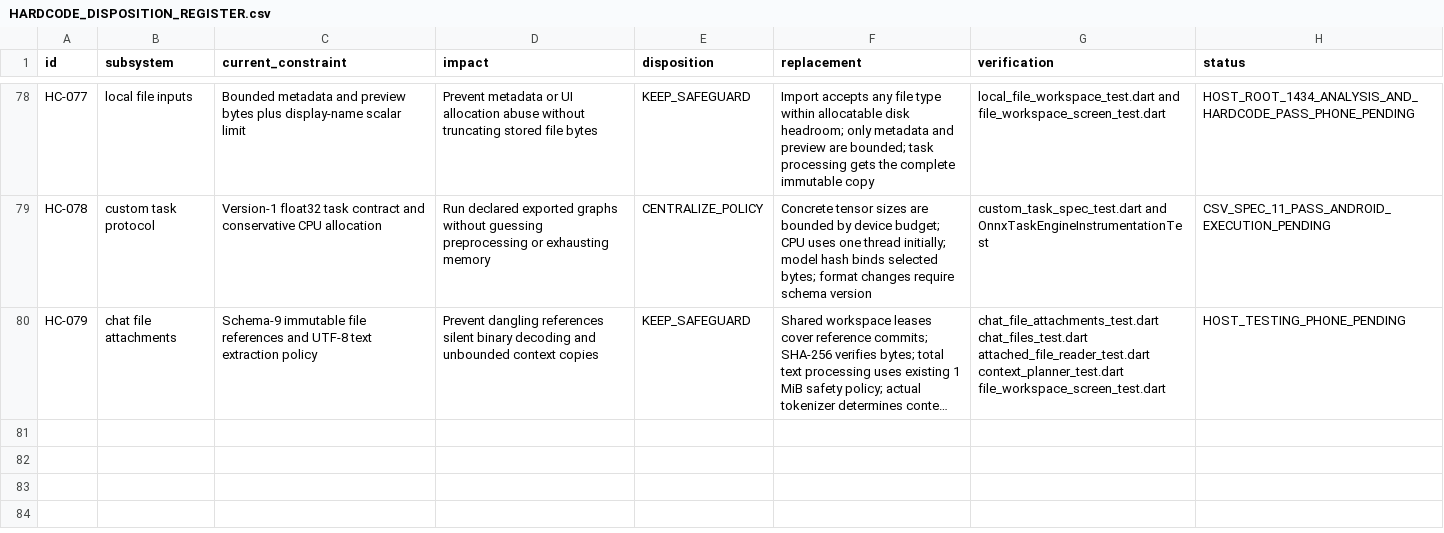
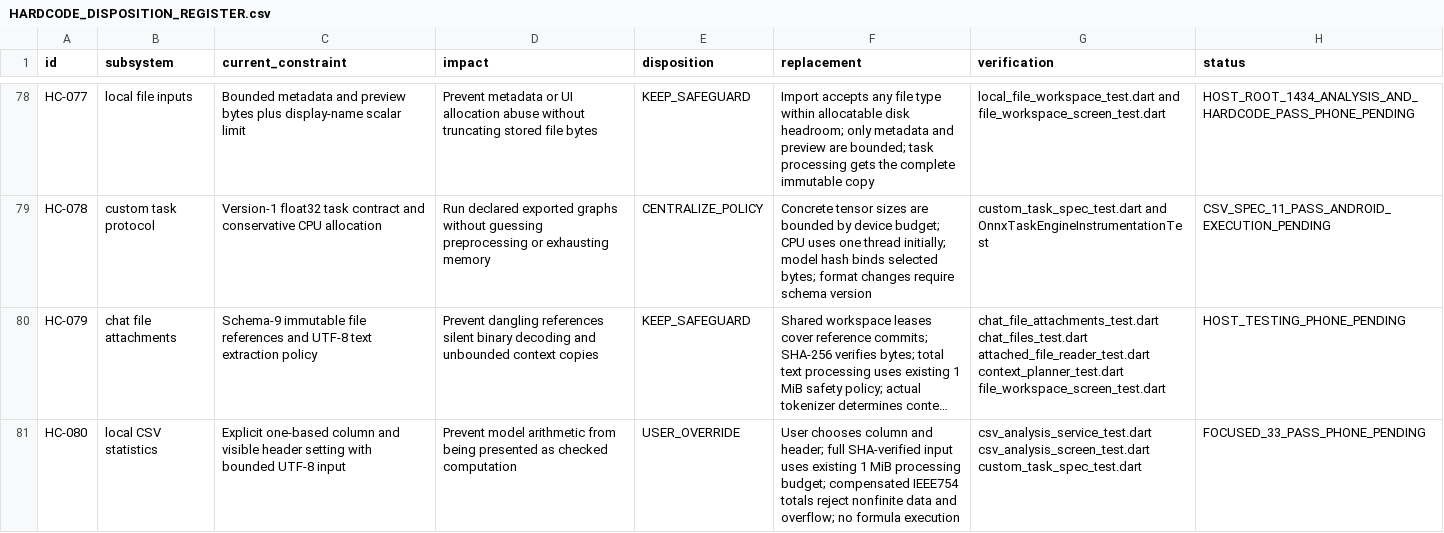
Before and after one commit to Faizze-PI/Vitalis, a CSV file: docs/remediation/HARDCODE_DISPOSITION_REGISTER.csv, drawn as a sheet; only a part is shown, gaps mark what is left out; long unchanged cells end in …; the diff names each change by its address in the sheet, - before the commit and + after, or states it on an @@ line.

Commit message:
feat(files): add local csv column statistics

```diff
--- a/docs/remediation/HARDCODE_DISPOSITION_REGISTER.csv
+++ b/docs/remediation/HARDCODE_DISPOSITION_REGISTER.csv
+row 81: HC-080 | local CSV statistics | Explicit one-based column and visible header setting with bounded UTF-8 input | Prevent model arithmetic from being presented as checked computation | USER_OVERRIDE | User chooses column and header; full SHA-verified input uses existing 1 MiB processing budget; compensated IEEE754 totals reject nonfinite data and overflow; no formula execution | csv_analysis_service_test.dart csv_analysis_screen_test.dart custom_task_spec_test.dart | FOCUSED_33_PASS_PHONE_PENDING
```
Also changed, not shown: 8 other files.
